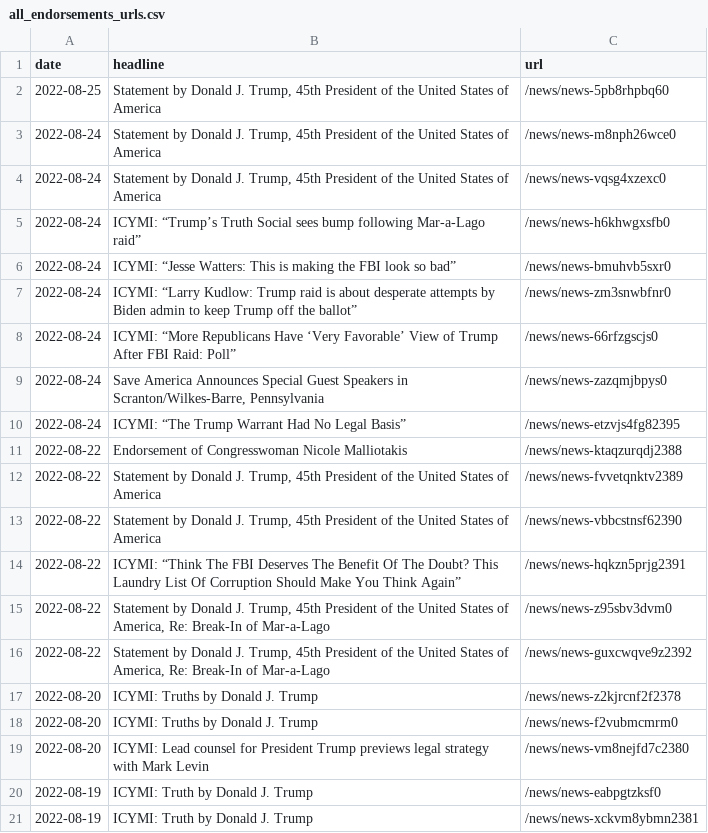
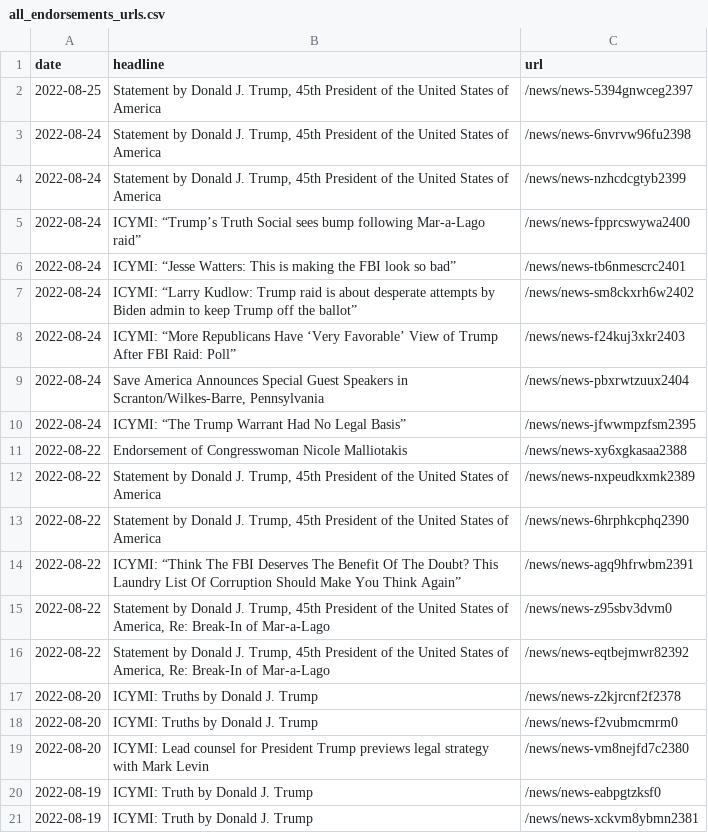
Before and after one commit to gridviz/trump-releases, a CSV file: data/all_endorsements_urls.csv, drawn as a sheet.

```diff
--- a/data/all_endorsements_urls.csv
+++ b/data/all_endorsements_urls.csv
@@ -1,17 +1,17 @@
 date,headline,url
-2022-08-25,"Statement by Donald J. Trump, 45th President of the United States of America",/news/news-5pb8rhpbq60
-2022-08-24,"Statement by Donald J. Trump, 45th President of the United States of America",/news/news-m8nph26wce0
-2022-08-24,"Statement by Donald J. Trump, 45th President of the United States of America",/news/news-vqsg4xzexc0
-2022-08-24,ICYMI: “Trump’s Truth Social sees bump following Mar-a-Lago raid”,/news/news-h6khwgxsfb0
-2022-08-24,ICYMI: “Jesse Watters: This is making the FBI look so bad”,/news/news-bmuhvb5sxr0
-2022-08-24,ICYMI: “Larry Kudlow: Trump raid is about desperate attempts by Biden admin to keep Trump off the ballot”,/news/news-zm3snwbfnr0
-2022-08-24,ICYMI: “More Republicans Have ‘Very Favorable’ View of Trump After FBI Raid: Poll”,/news/news-66rfzgscjs0
-2022-08-24,"Save America Announces Special Guest Speakers in Scranton/Wilkes-Barre, Pennsylvania",/news/news-zazqmjbpys0
-2022-08-24,ICYMI: “The Trump Warrant Had No Legal Basis”,/news/news-etzvjs4fg82395
-2022-08-22,Endorsement of Congresswoman Nicole Malliotakis,/news/news-ktaqzurqdj2388
-2022-08-22,"Statement by Donald J. Trump, 45th President of the United States of America",/news/news-fvvetqnktv2389
-2022-08-22,"Statement by Donald J. Trump, 45th President of the United States of America",/news/news-vbbcstnsf62390
-2022-08-22,ICYMI: “Think The FBI Deserves The Benefit Of The Doubt? This Laundry List Of Corruption Should Make You Think Again”,/news/news-hqkzn5prjg2391
+2022-08-25,"Statement by Donald J. Trump, 45th President of the United States of America",/news/news-5394gnwceg2397
+2022-08-24,"Statement by Donald J. Trump, 45th President of the United States of America",/news/news-6nvrvw96fu2398
+2022-08-24,"Statement by Donald J. Trump, 45th President of the United States of America",/news/news-nzhcdcgtyb2399
+2022-08-24,ICYMI: “Trump’s Truth Social sees bump following Mar-a-Lago raid”,/news/news-fpprcswywa2400
+2022-08-24,ICYMI: “Jesse Watters: This is making the FBI look so bad”,/news/news-tb6nmescrc2401
+2022-08-24,ICYMI: “Larry Kudlow: Trump raid is about desperate attempts by Biden admin to keep Trump off the ballot”,/news/news-sm8ckxrh6w2402
+2022-08-24,ICYMI: “More Republicans Have ‘Very Favorable’ View of Trump After FBI Raid: Poll”,/news/news-f24kuj3xkr2403
+2022-08-24,"Save America Announces Special Guest Speakers in Scranton/Wilkes-Barre, Pennsylvania",/news/news-pbxrwtzuux2404
+2022-08-24,ICYMI: “The Trump Warrant Had No Legal Basis”,/news/news-jfwwmpzfsm2395
+2022-08-22,Endorsement of Congresswoman Nicole Malliotakis,/news/news-xy6xgkasaa2388
+2022-08-22,"Statement by Donald J. Trump, 45th President of the United States of America",/news/news-nxpeudkxmk2389
+2022-08-22,"Statement by Donald J. Trump, 45th President of the United States of America",/news/news-6hrphkcphq2390
+2022-08-22,ICYMI: “Think The FBI Deserves The Benefit Of The Doubt? This Laundry List Of Corruption Should Make You Think Again”,/news/news-agq9hfrwbm2391
 2022-08-22,"Statement by Donald J. Trump, 45th President of the United States of America, Re: Break-In of Mar-a-Lago",/news/news-z95sbv3dvm0
-2022-08-22,"Statement by Donald J. Trump, 45th President of the United States of America, Re: Break-In of Mar-a-Lago",/news/news-guxcwqve9z2392
+2022-08-22,"Statement by Donald J. Trump, 45th President of the United States of America, Re: Break-In of Mar-a-Lago",/news/news-eqtbejmwr82392
 2022-08-20,ICYMI: Truths by Donald J. Trump,/news/news-z2kjrcnf2f2378
```
Also changed, not shown: data/processed/all_press_releases_latest.csv, 1 other file.
